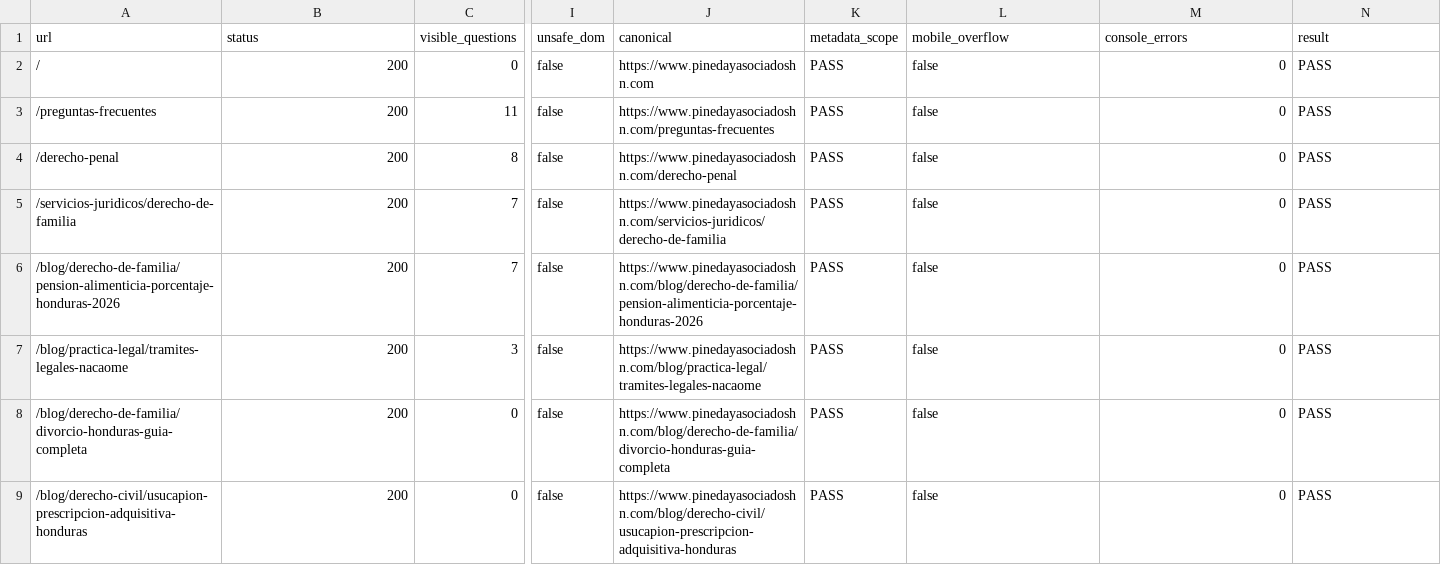
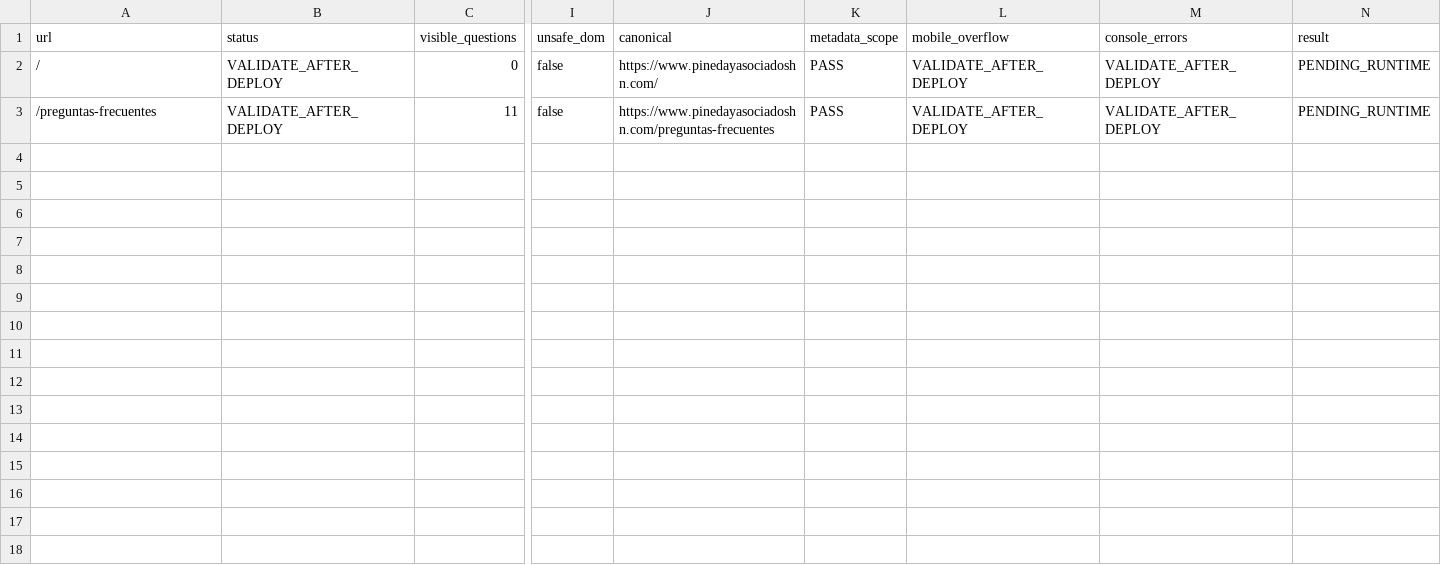
Before and after one commit to Fonsi44/Calculo-de-Penas, a CSV file: docs/seo/current/faq-runtime-validation.csv, drawn as a sheet; only a part is shown, gaps mark what is left out; rows hold the shown columns only; the diff names each change by its address in the sheet, - before the commit and + after, or states it on an @@ line.

Commit message:
docs(release): correct final closure evidence with honest preview status
- PASO 13 declarado BLOCKED (no CERRADO) mientras el preview autenticado
  no esté validado.
- PREVIEW_VISUAL = PENDING_MANUAL con checklist para el propietario.
- GitGuardian incidente 35247669 corregido: falso positivo
  (huella editorial, no credencial), no requiere rotación.
- Evidencia de tablas actualizada (estática + E2E 72 casos).
- Política de spans documentada: no soportados, rechazo seguro.
- Política headerless documentada: no inventa copy jurídico.
- Artefactos finales actualizados con estados honestos
  (PASS / PENDING_MANUAL / BLOCKED).

```diff
--- a/docs/seo/current/faq-runtime-validation.csv
+++ b/docs/seo/current/faq-runtime-validation.csv
-B2:B3 (status): 200
+B2:B3 (status): VALIDATE_AFTER_DEPLOY
-J2 (canonical): https://www.pinedayasociadoshn.com
+J2 (canonical): https://www.pinedayasociadoshn.com/
-L2:L3 (mobile_overflow): false
+L2:L3 (mobile_overflow): VALIDATE_AFTER_DEPLOY
-M2:M3 (console_errors): 0
+M2:M3 (console_errors): VALIDATE_AFTER_DEPLOY
-N2:N3 (result): PASS
+N2:N3 (result): PENDING_RUNTIME
-row 4: /derecho-penal | 200 | 8 | false | https://www.pinedayasociadoshn.com/derecho-penal | PASS | false | 0 | PASS
-row 5: /servicios-juridicos/derecho-de-familia | 200 | 7 | false | https://www.pinedayasociadoshn.com/servicios-juridicos/derecho-de-familia | PASS | false | 0 | PASS
-row 6: /blog/derecho-de-familia/pension-alimenticia-porcentaje-honduras-2026 | 200 | 7 | false | https://www.pinedayasociadoshn.com/blog/derecho-de-familia/pension-alimenticia-porcentaje-honduras-2026 | PASS | false | 0 | PASS
-row 7: /blog/practica-legal/tramites-legales-nacaome | 200 | 3 | false | https://www.pinedayasociadoshn.com/blog/practica-legal/tramites-legales-nacaome | PASS | false | 0 | PASS
-row 8: /blog/derecho-de-familia/divorcio-honduras-guia-completa | 200 | 0 | false | https://www.pinedayasociadoshn.com/blog/derecho-de-familia/divorcio-honduras-guia-completa | PASS | false | 0 | PASS
-row 9: /blog/derecho-civil/usucapion-prescripcion-adquisitiva-honduras | 200 | 0 | false | https://www.pinedayasociadoshn.com/blog/derecho-civil/usucapion-prescripcion-adquisitiva-honduras | PASS | false | 0 | PASS
```
Also changed, not shown: docs/audits/current/final-release-readiness.csv, docs/audits/current/seo-geo-master-final-ledger.csv, 5 other files.
